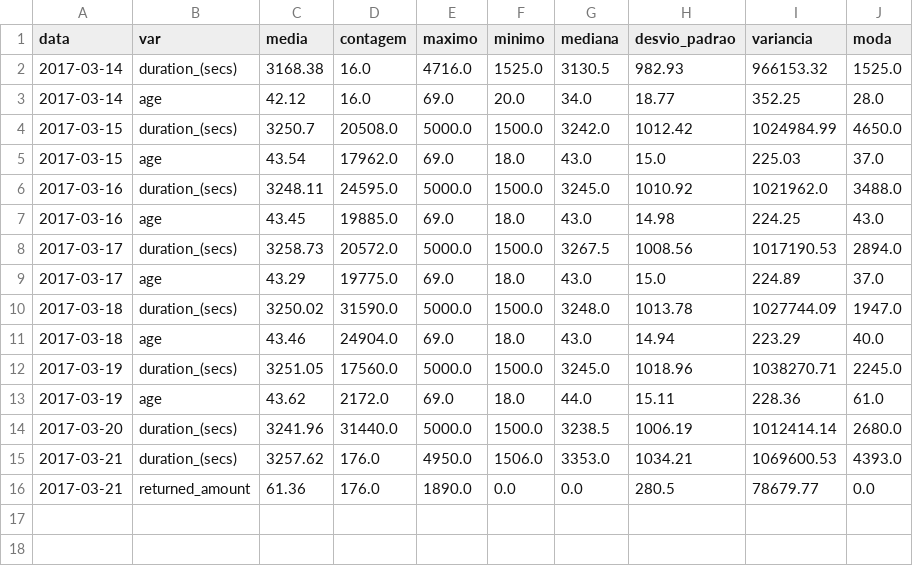
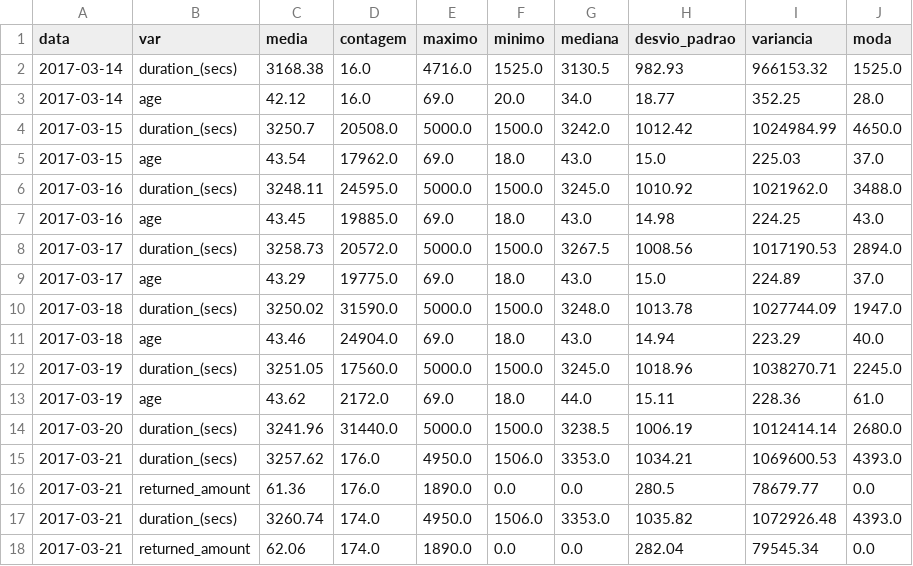
Before and after one commit to EdsonEdu2031/T1-BigData, a CSV file: vistas_lote/vistas_de_lote copy.csv, drawn as a sheet.

```diff
--- a/vistas_lote/vistas_de_lote copy.csv
+++ b/vistas_lote/vistas_de_lote copy.csv
@@ -16 +16,3 @@ data,var,media,contagem,maximo,minimo,mediana,desvio_padrao,variancia,moda
 2017-03-21,returned_amount,61.36,176.0,1890.0,0.0,0.0,280.5,78679.77,0.0
+2017-03-21,duration_(secs),3260.74,174.0,4950.0,1506.0,3353.0,1035.82,1072926.48,4393.0
+2017-03-21,returned_amount,62.06,174.0,1890.0,0.0,0.0,282.04,79545.34,0.0
```
Also changed, not shown: gerenciamento/log_processamento.csv, gerenciamento/quarentena_linhas_por_arquivo.csv, 14 other files.
